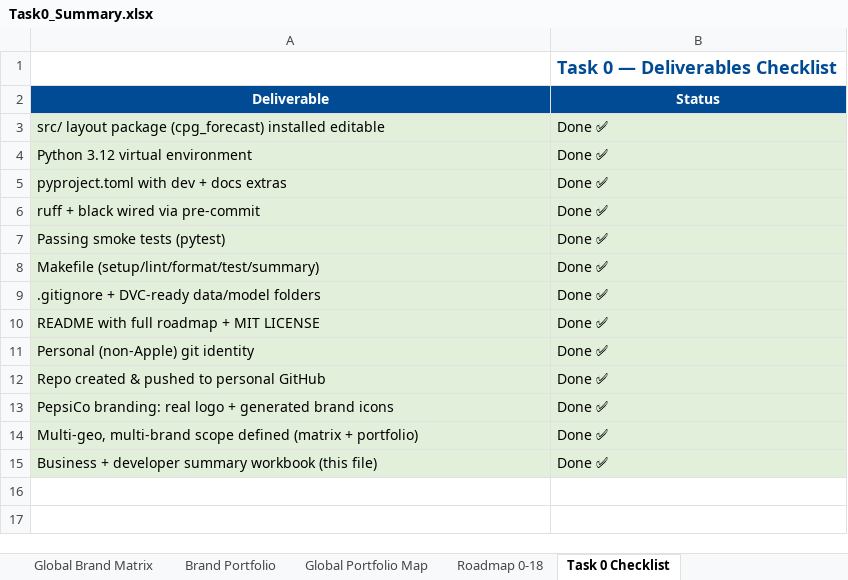
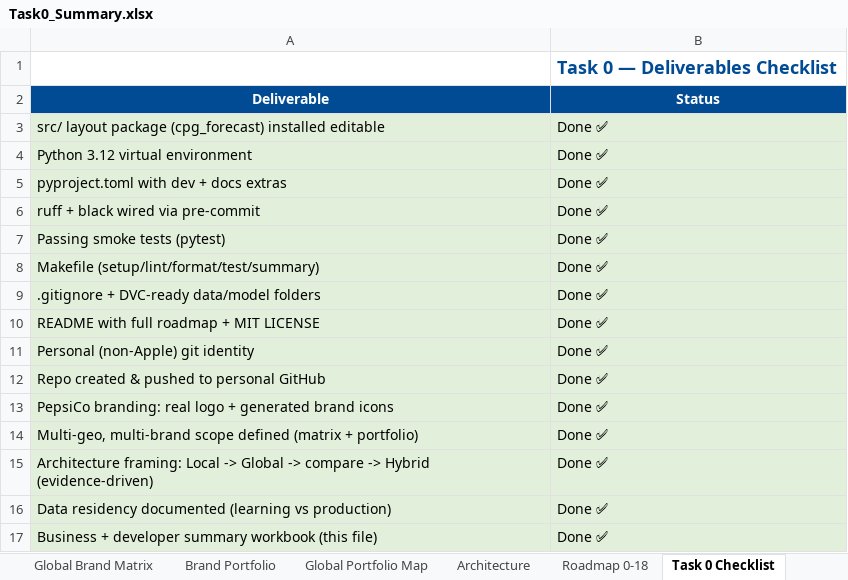
Before and after one commit to sudheerchowdary97/cpg-demand-forecasting, an Excel workbook: docs/Task0_Summary.xlsx, sheet Task 0 Checklist, drawn as a sheet; values as stored, in another font and other column widths than the file's, no borders; charts and pictures not drawn; the diff names each change by its address in the sheet, - before the commit and + after, or states it on an @@ line.

Commit message:
Task 0 docs: reframe architecture to evidence-driven Local->Global->Hybrid
- drop 'one global model is final' framing in Overview + Business
- new 'Architecture' sheet: local baselines / global multi-series w/ embeddings /
  segmented globals (Beverages vs Snacks) / geo fine-tuning / hierarchical
  reconciliation / selection-by-backtesting + data-residency (learning vs prod)
- roadmap Tasks 4/9/12: local baseline -> global model -> market comparison ->
  hybrid refinement; global NOT assumed to beat local
- README: matching roadmap rows + Architecture & data-residency section

```diff
--- a/docs/Task0_Summary.xlsx (sheet Task 0 Checklist)
+++ b/docs/Task0_Summary.xlsx (sheet Task 0 Checklist)
+sheet tab: Architecture
+row 15: Architecture framing: Local -> Global -> compare -> Hybrid (evidence-driven) | Done ✅
+row 16: Data residency documented (learning vs production) | Done ✅
```
Also changed, not shown: sheet Roadmap 0-18, sheet Overview, sheet Business Summary, sheet Concepts Covered, charts or pictures, 2 other files.
